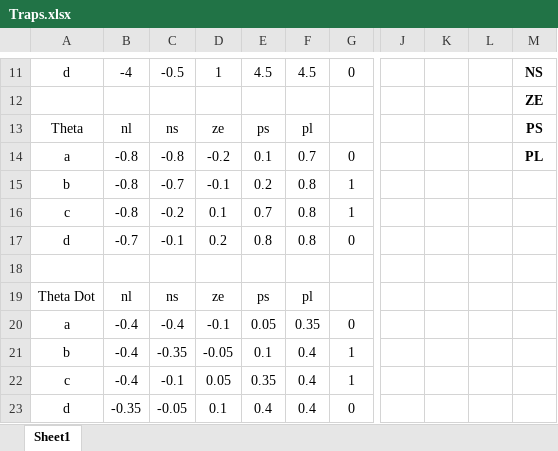
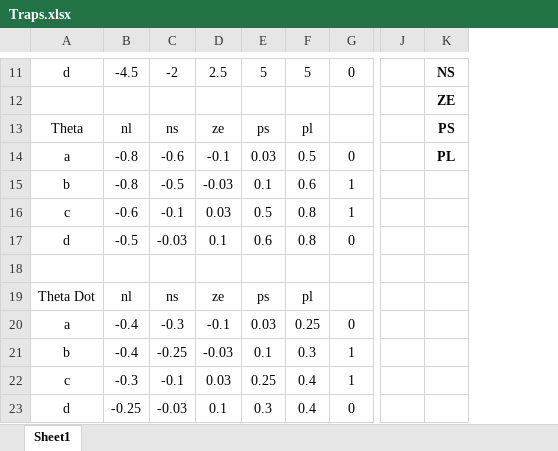
Before and after one commit to DylanNZL/A2-302, an Excel workbook: Traps.xlsx, sheet Sheet1, drawn as a sheet; only a part is shown, gaps mark what is left out; values as stored, in another font and other column widths than the file's, no borders; the diff covers the shown part only; the diff names each change by its address in the sheet, - before the commit and + after, or states it on an @@ line.

```diff
--- a/Traps.xlsx (sheet Sheet1)
+++ b/Traps.xlsx (sheet Sheet1)
-column K, empty
-column L, empty
-B11: -4
+B11: -4.5
-C11: -0.5
+C11: -2
-D11: 1
+D11: 2.5
-E11: 4.5
+E11: 5
-F11: 4.5
+F11: 5
-C14: -0.8
+C14: -0.6
-D14: -0.2
+D14: -0.1
-E14: 0.1
+E14: 0.03
-F14: 0.7
+F14: 0.5
-C15: -0.7
+C15: -0.5
-D15: -0.1
+D15: -0.03
-E15: 0.2
+E15: 0.1
-F15: 0.8
+F15: 0.6
-B16: -0.8
+B16: -0.6
-C16: -0.2
+C16: -0.1
-D16: 0.1
+D16: 0.03
-E16: 0.7
+E16: 0.5
-B17: -0.7
+B17: -0.5
-C17: -0.1
+C17: -0.03
-D17: 0.2
+D17: 0.1
-E17: 0.8
+E17: 0.6
-C20: -0.4
+C20: -0.3
-E20: 0.05
+E20: 0.03
-F20: 0.35
+F20: 0.25
-C21: -0.35
+C21: -0.25
-D21: -0.05
+D21: -0.03
-F21: 0.4
+F21: 0.3
-B22: -0.4
+B22: -0.3
-D22: 0.05
+D22: 0.03
-E22: 0.35
+E22: 0.25
-B23: -0.35
+B23: -0.25
-C23: -0.05
+C23: -0.03
-E23: 0.4
+E23: 0.3
```
Also changed, not shown: 35 edited cells elsewhere in this sheet, 2 other files.
